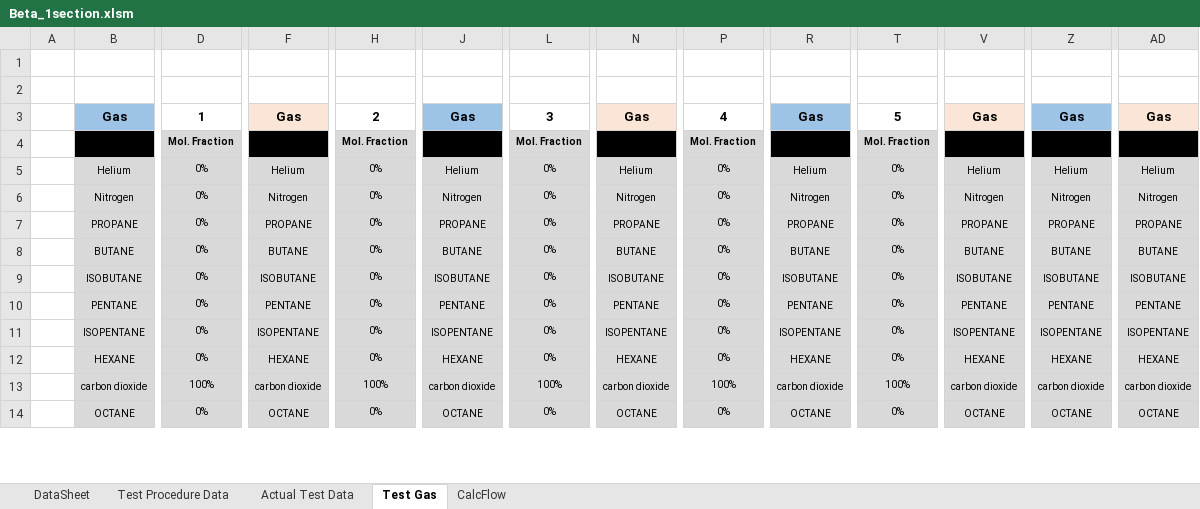
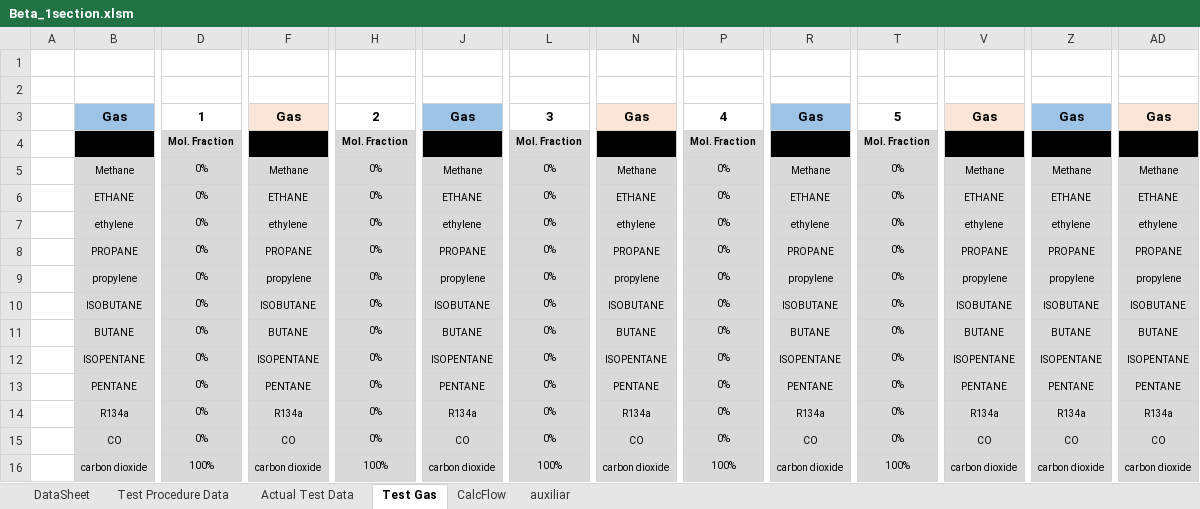
Before and after one commit to petrobras/ccp, an Excel workbook: scripts/Beta/Beta_1section.xlsm, sheet Test Gas, drawn as a sheet; only a part is shown, gaps mark what is left out; values as stored, in another font and other column widths than the file's, no borders; removed rows and columns are numbered as before the commit, all else as after; rows hold the shown columns only; the diff covers the shown part only; the diff names each change by its address in the sheet, - before the commit and + after, or states it on an @@ line.

```diff
--- a/scripts/Beta/Beta_1section.xlsm (sheet Test Gas)
+++ b/scripts/Beta/Beta_1section.xlsm (sheet Test Gas)
@@ sheet tab unhidden: auxiliar @@
+row 5:  | Methane | 0% | Methane | 0% | Methane | 0% | Methane | 0% | Methane | 0% | Methane | Methane | Methane
-B6: Helium
+B6: ETHANE
-F6: Helium
+F6: ETHANE
-J6: Helium
+J6: ETHANE
-N6: Helium
+N6: ETHANE
-R6: Helium
+R6: ETHANE
-V6: Helium
+V6: ETHANE
-Z6: Helium
+Z6: ETHANE
-AD6: Helium
+AD6: ETHANE
-B7: Nitrogen
+B7: ethylene
-F7: Nitrogen
+F7: ethylene
-J7: Nitrogen
+J7: ethylene
-N7: Nitrogen
+N7: ethylene
-R7: Nitrogen
+R7: ethylene
-V7: Nitrogen
+V7: ethylene
-Z7: Nitrogen
+Z7: ethylene
-AD7: Nitrogen
+AD7: ethylene
+row 9:  | propylene | 0% | propylene | 0% | propylene | 0% | propylene | 0% | propylene | 0% | propylene | propylene | propylene
@@ row 9 moved to row 10: ISOBUTANE @@
+row 12:  | ISOPENTANE | 0% | ISOPENTANE | 0% | ISOPENTANE | 0% | ISOPENTANE | 0% | ISOPENTANE | 0% | ISOPENTANE | ISOPENTANE | ISOPENTANE
+row 14:  | R134a | 0% | R134a | 0% | R134a | 0% | R134a | 0% | R134a | 0% | R134a | R134a | R134a
-B15: ISOPENTANE
+B15: CO
-F15: ISOPENTANE
+F15: CO
-J15: ISOPENTANE
+J15: CO
-N15: ISOPENTANE
+N15: CO
-R15: ISOPENTANE
+R15: CO
-V15: ISOPENTANE
+V15: CO
-Z15: ISOPENTANE
+Z15: CO
-AD15: ISOPENTANE
+AD15: CO
-row 12:  | HEXANE | 0% | HEXANE | 0% | HEXANE | 0% | HEXANE | 0% | HEXANE | 0% | HEXANE | HEXANE | HEXANE
-row 14:  | OCTANE | 0% | OCTANE | 0% | OCTANE | 0% | OCTANE | 0% | OCTANE | 0% | OCTANE | OCTANE | OCTANE
```
Also changed, not shown: 1 added row and 3 removed rows elsewhere in this sheet, sheet Actual Test Data, sheet DataSheet, sheet Test Procedure Data, charts or pictures, 3 other files.
